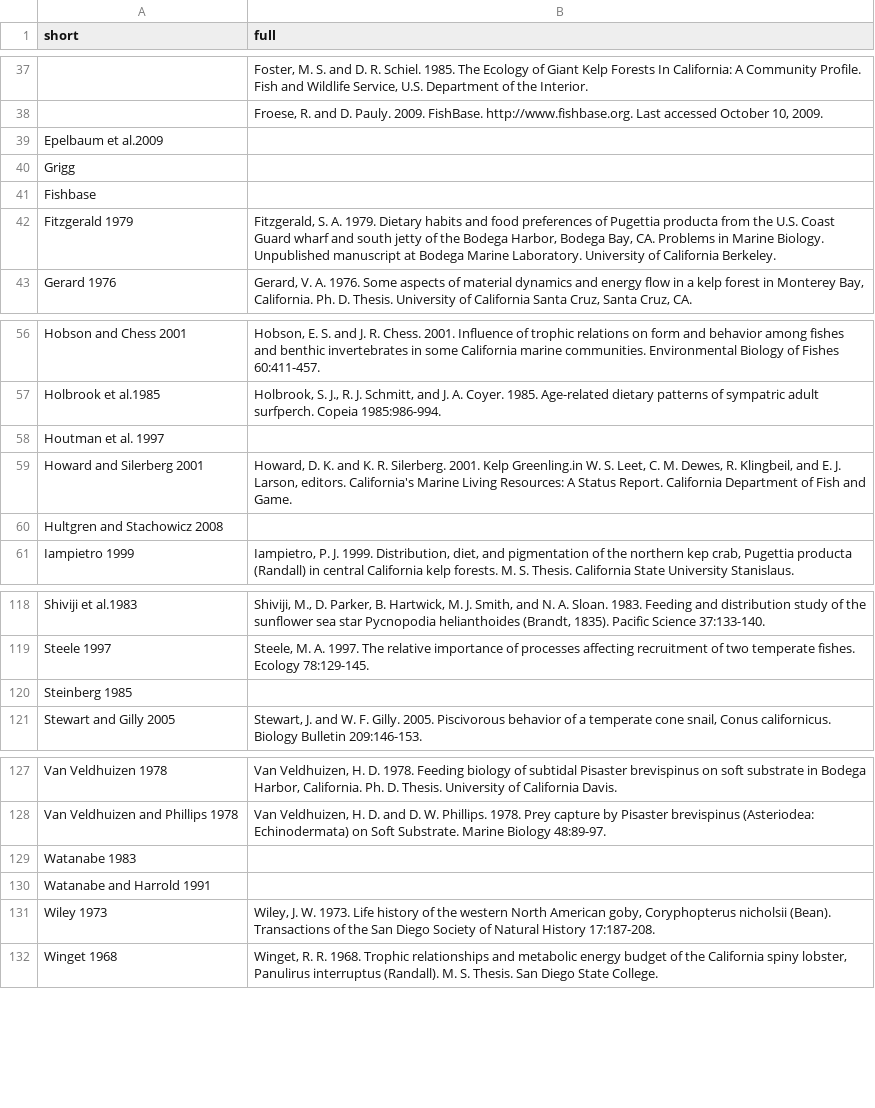
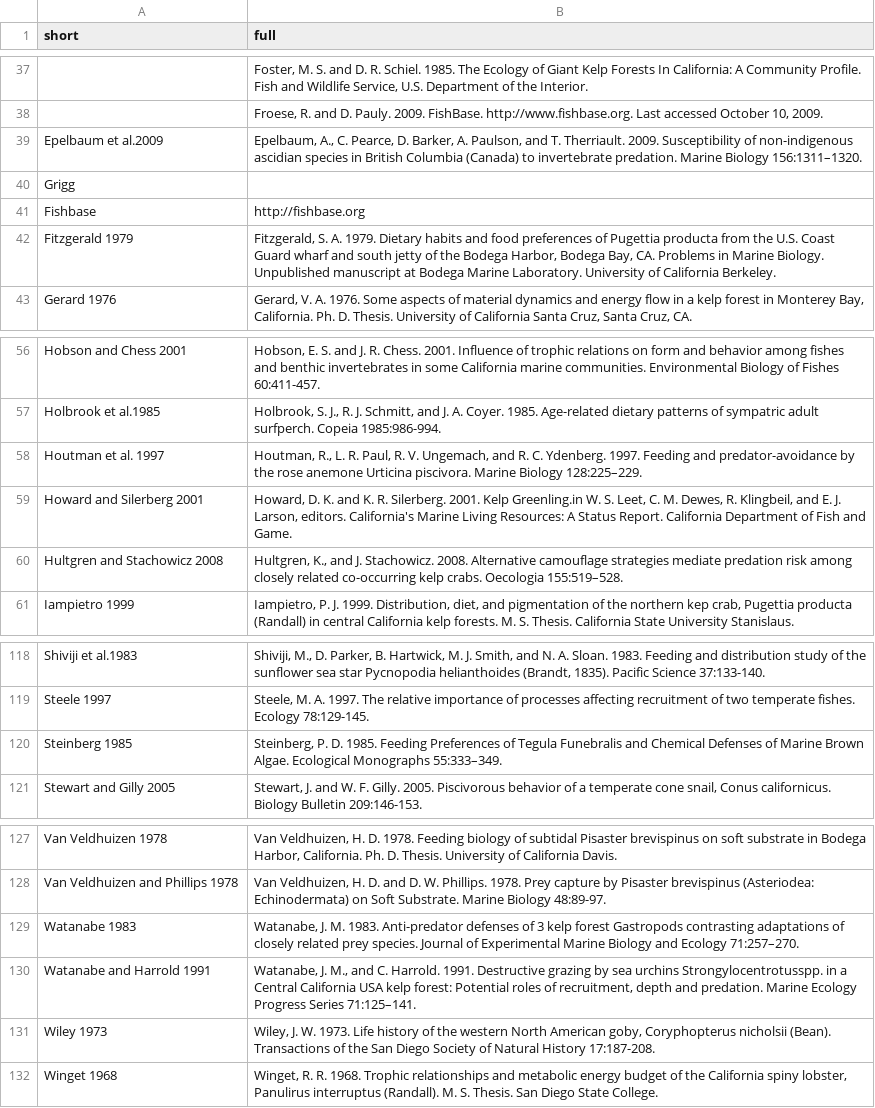
Before and after one commit to globalbioticinteractions/globalbioticinteractions, a CSV file: eol-globi-data-tool/src/main/resources/org/eol/globi/data/byrnes/references.csv, drawn as a sheet; only a part is shown, gaps mark what is left out; the diff names each change by its address in the sheet, - before the commit and + after, or states it on an @@ line.

```diff
--- a/eol-globi-data-tool/src/main/resources/org/eol/globi/data/byrnes/references.csv
+++ b/eol-globi-data-tool/src/main/resources/org/eol/globi/data/byrnes/references.csv
-B39 (full): (empty)
+B39 (full): Epelbaum, A., C. Pearce, D. Barker, A. Paulson, and T. Therriault. 2009. Susceptibility of non-indigenous ascidian species in British Columbia (Canada) to invertebrate predation. Marine Biology 156:1311–1320.
-B41 (full): (empty)
+B41 (full): http://fishbase.org
-B58 (full): (empty)
+B58 (full): Houtman, R., L. R. Paul, R. V. Ungemach, and R. C. Ydenberg. 1997. Feeding and predator-avoidance by the rose anemone Urticina piscivora. Marine Biology 128:225–229.
-B60 (full): (empty)
+B60 (full): Hultgren, K., and J. Stachowicz. 2008. Alternative camouflage strategies mediate predation risk among closely related co-occurring kelp crabs. Oecologia 155:519–528.
-B120 (full): (empty)
+B120 (full): Steinberg, P. D. 1985. Feeding Preferences of Tegula Funebralis and Chemical Defenses of Marine Brown Algae. Ecological Monographs 55:333–349.
-B129 (full): (empty)
+B129 (full): Watanabe, J. M. 1983. Anti-predator defenses of 3 kelp forest Gastropods contrasting adaptations of closely related prey species. Journal of Experimental Marine Biology and Ecology 71:257–270.
-B130 (full): (empty)
+B130 (full): Watanabe, J. M., and C. Harrold. 1991. Destructive grazing by sea urchins Strongylocentrotusspp. in a Central California USA kelp forest: Potential roles of recruitment, depth and predation. Marine Ecology Progress Series 71:125–141.
```
Also changed, not shown: 2 other files.
